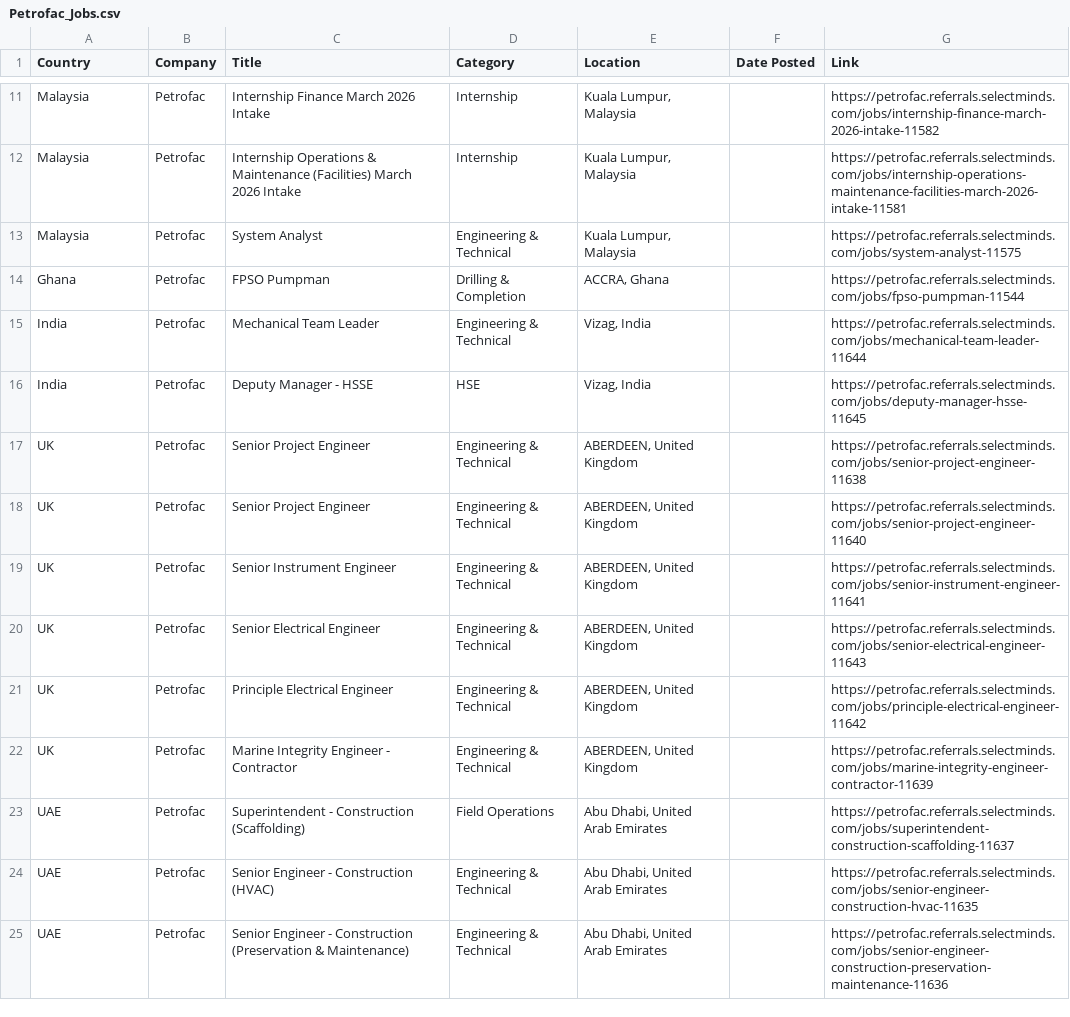
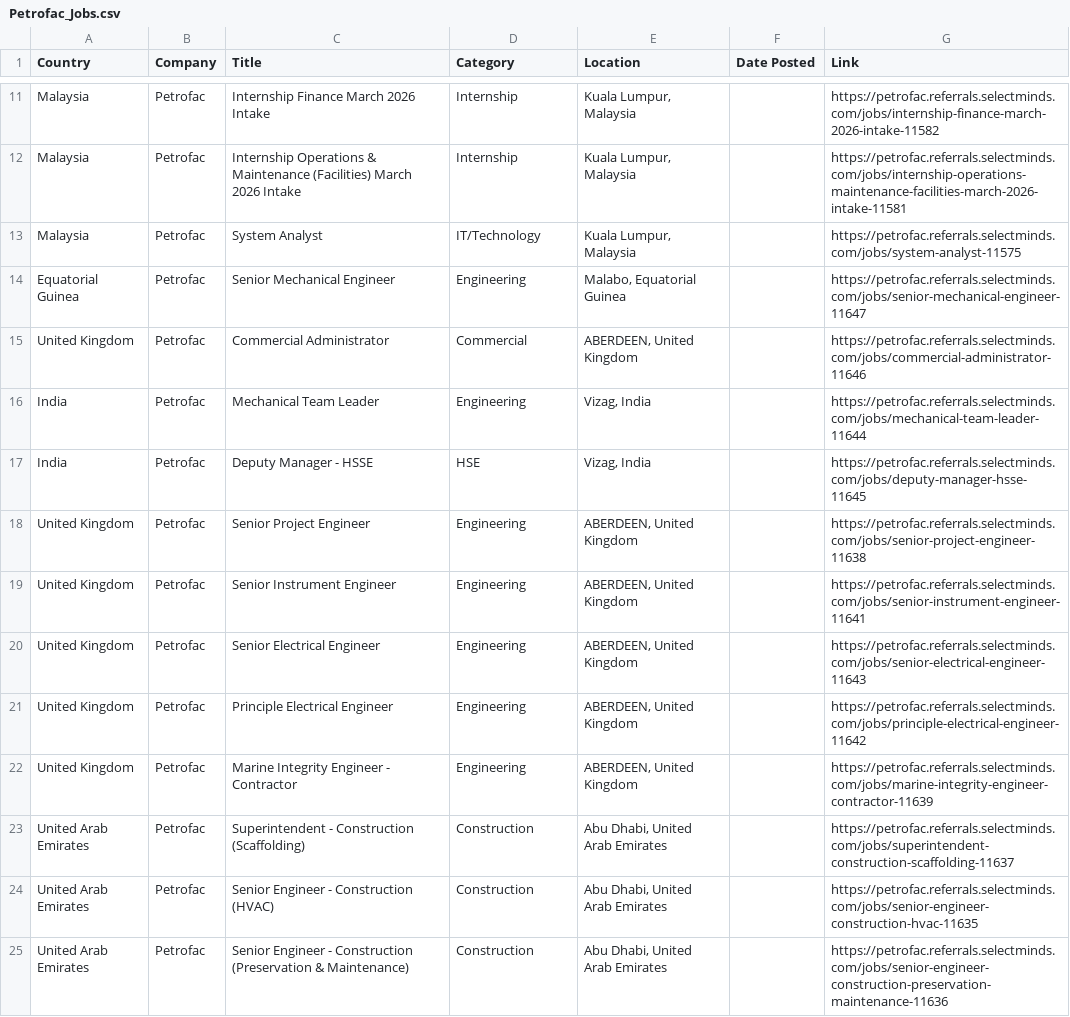
Before and after one commit to illeh69/KerjaAI-oil-gas-me, a CSV file: Petrofac_Jobs.csv, drawn as a sheet; only a part is shown, gaps mark what is left out; the diff covers the shown part only.

```diff
--- a/Petrofac_Jobs.csv
+++ b/Petrofac_Jobs.csv
@@ -12,14 +12,14 @@
 "Malaysia","Petrofac","Internship Operations & Maintenance (Facilities) March 2026 Intake","Internship","Kuala Lumpur, Malaysia","","https://petrofac.referrals.selectminds.com/jobs/internship-operations-maintenance-facilities-march-2026-intake-11581"
-"Malaysia","Petrofac","System Analyst","Engineering & Technical","Kuala Lumpur, Malaysia","","https://petrofac.referrals.selectminds.com/jobs/system-analyst-11575"
-"Ghana","Petrofac","FPSO Pumpman","Drilling & Completion","ACCRA, Ghana","","https://petrofac.referrals.selectminds.com/jobs/fpso-pumpman-11544"
-"India","Petrofac","Mechanical Team Leader","Engineering & Technical","Vizag, India","","https://petrofac.referrals.selectminds.com/jobs/mechanical-team-leader-11644"
+"Malaysia","Petrofac","System Analyst","IT/Technology","Kuala Lumpur, Malaysia","","https://petrofac.referrals.selectminds.com/jobs/system-analyst-11575"
+"Equatorial Guinea","Petrofac","Senior Mechanical Engineer","Engineering","Malabo, Equatorial Guinea","","https://petrofac.referrals.selectminds.com/jobs/senior-mechanical-engineer-11647"
+"United Kingdom","Petrofac","Commercial Administrator","Commercial","ABERDEEN, United Kingdom","","https://petrofac.referrals.selectminds.com/jobs/commercial-administrator-11646"
+"India","Petrofac","Mechanical Team Leader","Engineering","Vizag, India","","https://petrofac.referrals.selectminds.com/jobs/mechanical-team-leader-11644"
 "India","Petrofac","Deputy Manager - HSSE","HSE","Vizag, India","","https://petrofac.referrals.selectminds.com/jobs/deputy-manager-hsse-11645"
-"UK","Petrofac","Senior Project Engineer","Engineering & Technical","ABERDEEN, United Kingdom","","https://petrofac.referrals.selectminds.com/jobs/senior-project-engineer-11638"
-"UK","Petrofac","Senior Project Engineer","Engineering & Technical","ABERDEEN, United Kingdom","","https://petrofac.referrals.selectminds.com/jobs/senior-project-engineer-11640"
-"UK","Petrofac","Senior Instrument Engineer","Engineering & Technical","ABERDEEN, United Kingdom","","https://petrofac.referrals.selectminds.com/jobs/senior-instrument-engineer-11641"
-"UK","Petrofac","Senior Electrical Engineer","Engineering & Technical","ABERDEEN, United Kingdom","","https://petrofac.referrals.selectminds.com/jobs/senior-electrical-engineer-11643"
-"UK","Petrofac","Principle Electrical Engineer","Engineering & Technical","ABERDEEN, United Kingdom","","https://petrofac.referrals.selectminds.com/jobs/principle-electrical-engineer-11642"
-"UK","Petrofac","Marine Integrity Engineer - Contractor","Engineering & Technical","ABERDEEN, United Kingdom","","https://petrofac.referrals.selectminds.com/jobs/marine-integrity-engineer-contractor-11639"
-"UAE","Petrofac","Superintendent - Construction (Scaffolding)","Field Operations","Abu Dhabi, United Arab Emirates","","https://petrofac.referrals.selectminds.com/jobs/superintendent-construction-scaffolding-11637"
-"UAE","Petrofac","Senior Engineer - Construction (HVAC)","Engineering & Technical","Abu Dhabi, United Arab Emirates","","https://petrofac.referrals.selectminds.com/jobs/senior-engineer-construction-hvac-11635"
-"UAE","Petrofac","Senior Engineer - Construction (Preservation & Maintenance)","Engineering & Technical","Abu Dhabi, United Arab Emirates","","https://petrofac.referrals.selectminds.com/jobs/senior-engineer-construction-preservation-maintenance-11636"
+"United Kingdom","Petrofac","Senior Project Engineer","Engineering","ABERDEEN, United Kingdom","","https://petrofac.referrals.selectminds.com/jobs/senior-project-engineer-11638"
+"United Kingdom","Petrofac","Senior Instrument Engineer","Engineering","ABERDEEN, United Kingdom","","https://petrofac.referrals.selectminds.com/jobs/senior-instrument-engineer-11641"
+"United Kingdom","Petrofac","Senior Electrical Engineer","Engineering","ABERDEEN, United Kingdom","","https://petrofac.referrals.selectminds.com/jobs/senior-electrical-engineer-11643"
+"United Kingdom","Petrofac","Principle Electrical Engineer","Engineering","ABERDEEN, United Kingdom","","https://petrofac.referrals.selectminds.com/jobs/principle-electrical-engineer-11642"
+"United Kingdom","Petrofac","Marine Integrity Engineer - Contractor","Engineering","ABERDEEN, United Kingdom","","https://petrofac.referrals.selectminds.com/jobs/marine-integrity-engineer-contractor-11639"
+"United Arab Emirates","Petrofac","Superintendent - Construction (Scaffolding)","Construction","Abu Dhabi, United Arab Emirates","","https://petrofac.referrals.selectminds.com/jobs/superintendent-construction-scaffolding-11637"
+"United Arab Emirates","Petrofac","Senior Engineer - Construction (HVAC)","Construction","Abu Dhabi, United Arab Emirates","","https://petrofac.referrals.selectminds.com/jobs/senior-engineer-construction-hvac-11635"
+"United Arab Emirates","Petrofac","Senior Engineer - Construction (Preservation & Maintenance)","Construction","Abu Dhabi, United Arab Emirates","","https://petrofac.referrals.selectminds.com/jobs/senior-engineer-construction-preservation-maintenance-11636"
```
Also changed, not shown: 10 removed rows and 58 edited cells elsewhere in this file, ADNOC_Jobs.csv, ConocoPhillips_Jobs.csv, 9 other files.
